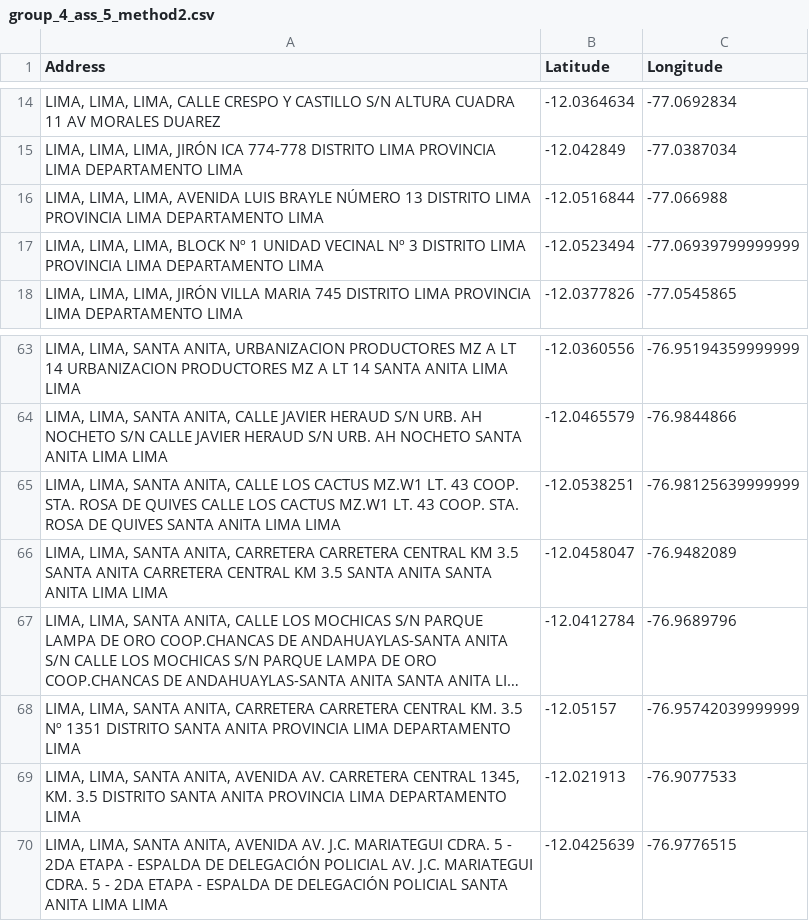
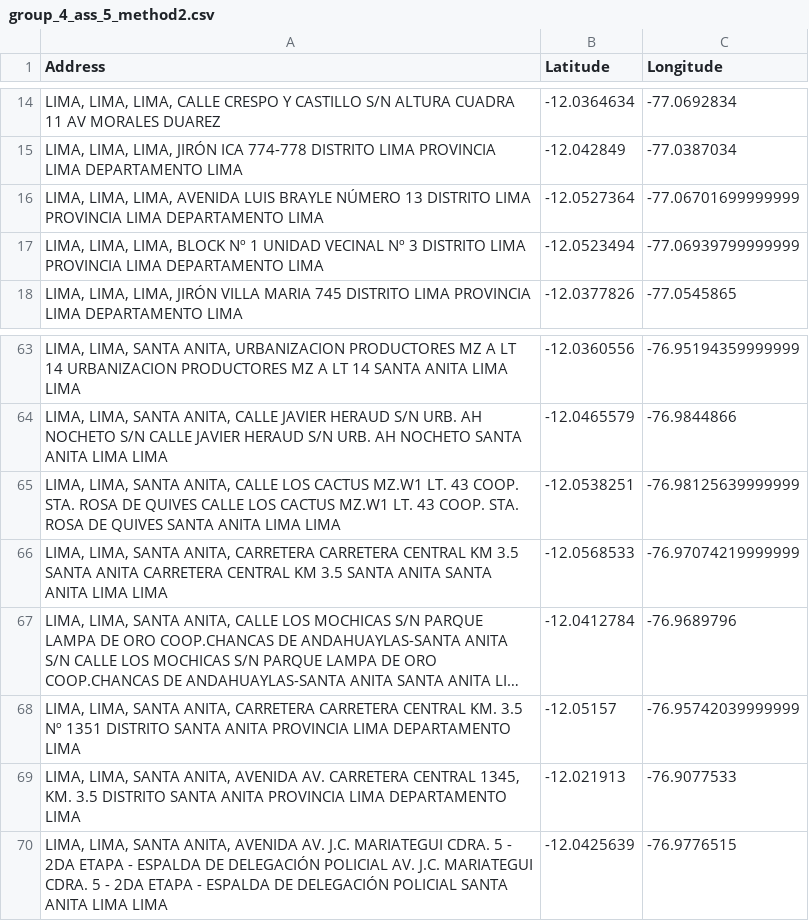
Before and after one commit to alexanderquispe/Diplomado_PUCP, a CSV file: Lecture_8/Assignment_5/group_4_ass_5_method2.csv (was _data/group_4_ass_5_method2.csv), drawn as a sheet; only a part is shown, gaps mark what is left out; long unchanged cells end in …; the diff names each change by its address in the sheet, - before the commit and + after, or states it on an @@ line.

```diff
--- a/_data/group_4_ass_5_method2.csv
+++ b/Lecture_8/Assignment_5/group_4_ass_5_method2.csv
-B16 (Latitude): -12.0516844
+B16 (Latitude): -12.0527364
-C16 (Longitude): -77.066988
+C16 (Longitude): -77.06701699999999
-B66 (Latitude): -12.0458047
+B66 (Latitude): -12.0568533
-C66 (Longitude): -76.9482089
+C66 (Longitude): -76.97074219999999
```
Also changed, not shown: Lecture_8/Assignment_5/group_4_ass_5_method1.csv, 2 other files.
